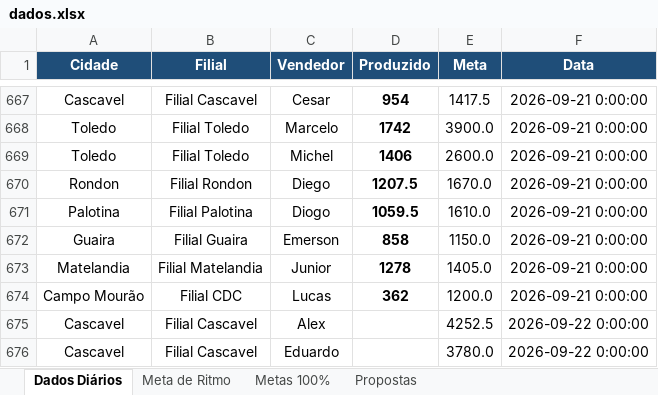
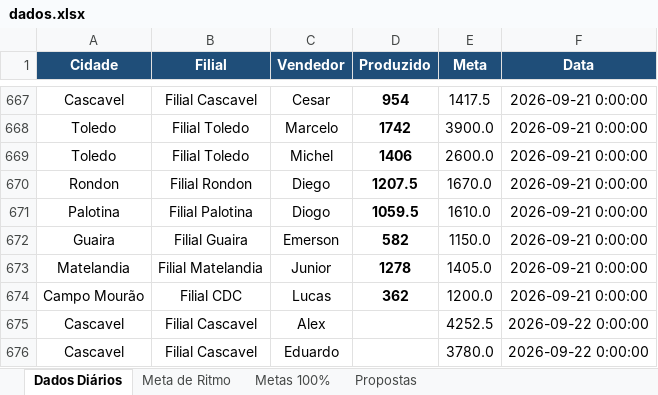
Before and after one commit to marketingconcresuper-arch/DASHBOARD-METAS-PROPOSTAS, an Excel workbook: dados.xlsx, sheet Dados Diários, drawn as a sheet; only a part is shown, gaps mark what is left out; values as stored, in another font and other column widths than the file's, no borders; the diff names each change by its address in the sheet, - before the commit and + after, or states it on an @@ line.

Commit message:
Add files via upload

```diff
--- a/dados.xlsx (sheet Dados Diários)
+++ b/dados.xlsx (sheet Dados Diários)
-D672 (Produzido): 858
+D672 (Produzido): 582
```
